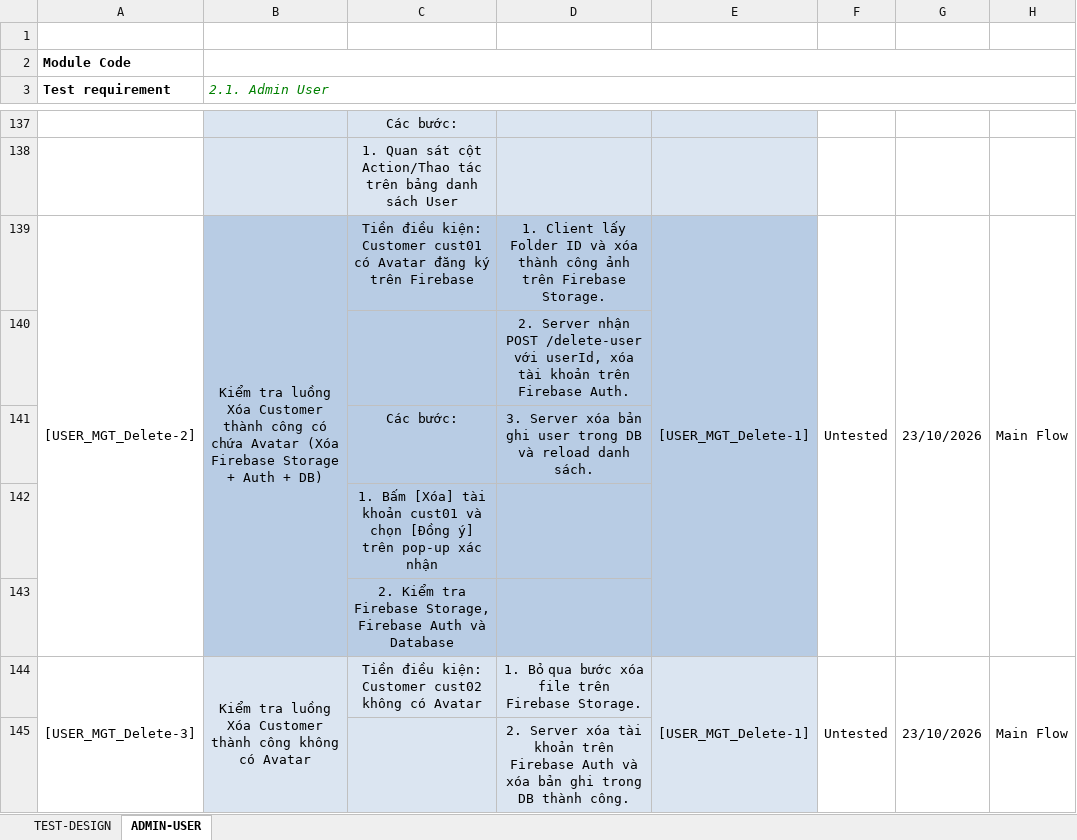
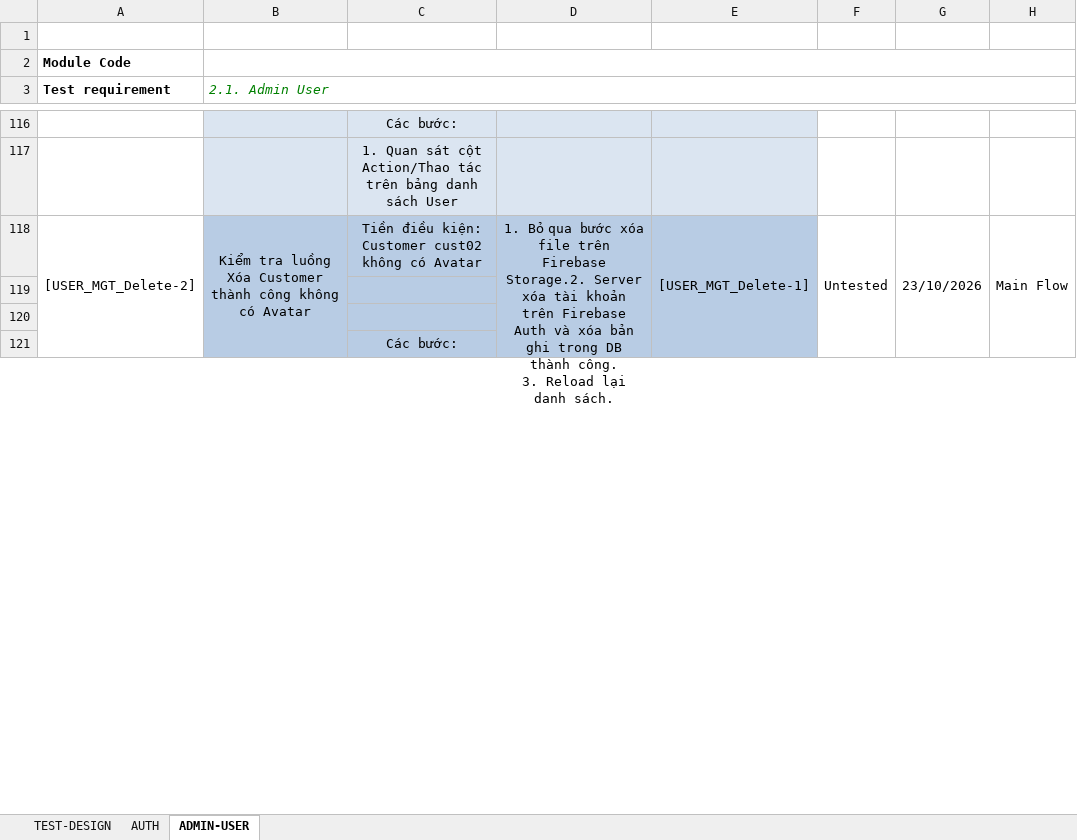
Before and after one commit to NTV-CKN/ST-2026, an Excel workbook: members/Group06_23130333_NguyenTrongTin/Group06_23130333_NguyenTrongTin.xlsx, sheet ADMIN-USER, drawn as a sheet; only a part is shown, gaps mark what is left out; values as stored, in another font and other column widths than the file's, no borders; removed rows and columns are numbered as before the commit, all else as after; ↵ is a line break in a cell; the diff covers the shown part only; the diff names each change by its address in the sheet, - before the commit and + after, or states it on an @@ line.

Commit message:
script cho chức năng admin-user

```diff
--- a/members/Group06_23130333_NguyenTrongTin/Group06_23130333_NguyenTrongTin.xlsx (sheet ADMIN-USER)
+++ b/members/Group06_23130333_NguyenTrongTin/Group06_23130333_NguyenTrongTin.xlsx (sheet ADMIN-USER)
+sheet tab: AUTH
-A139:A143 merged
+A118:A122 merged
-B118 (2.1. Admin User): …thành công có chứa Avatar (Xóa Firebase Storage + Auth + DB)
+B118 (2.1. Admin User): …thành công không có Avatar
-B139:B143 merged
+B118:B122 merged
-C118: …kiện: Customer cust01 có Avatar đăng ký trên Firebase
+C118: …kiện: Customer cust02 không có Avatar
-D118: 1. Client lấy Folder ID và xóa thành công ảnh trên Firebase Storage.
+D118: 1. Bỏ qua bước xóa file trên Firebase Storage.2. Server xóa tài khoản trên Firebase Auth và xóa bản ghi trong DB thành công. ↵ 3. Reload lại danh sách.
+D118:D122 merged
-E139:E143 merged
+E118:E122 merged
-F139:F143 merged
+F118:F122 merged
-G139:G143 merged
+G118:G122 merged
-H139:H143 merged
+H118:H122 merged
-D119: 2. Server nhận POST /delete-user với userId, xóa tài khoản trên Firebase Auth.
+D119: (empty)
-row 120:  |  | Các bước: | 3. Server xóa bản ghi user trong DB và reload danh sách.
+row 120: (empty)
-C121: 1. Bấm [Xóa] tài khoản cust01 và chọn [Đồng ý] trên pop-up xác nhận
+C121: Các bước:
-row 143:  |  | 2. Kiểm tra Firebase Storage, Firebase Auth và Database
-row 144: [USER_MGT_Delete-3] | Kiểm tra luồng Xóa Customer thành công không có Avatar | Tiền điều kiện: Customer cust02 không có Avatar | 1. Bỏ qua bước xóa file trên Firebase Storage. | [USER_MGT_Delete-1] | Untested | 23/10/2026 | Main Flow
-row 145:  |  |  | 2. Server xóa tài khoản trên Firebase Auth và xóa bản ghi trong DB thành công.
```
Also changed, not shown: 22 removed rows, 7 edited cells and cell formats elsewhere in this sheet, sheet TEST-DESIGN, 1 other file.
